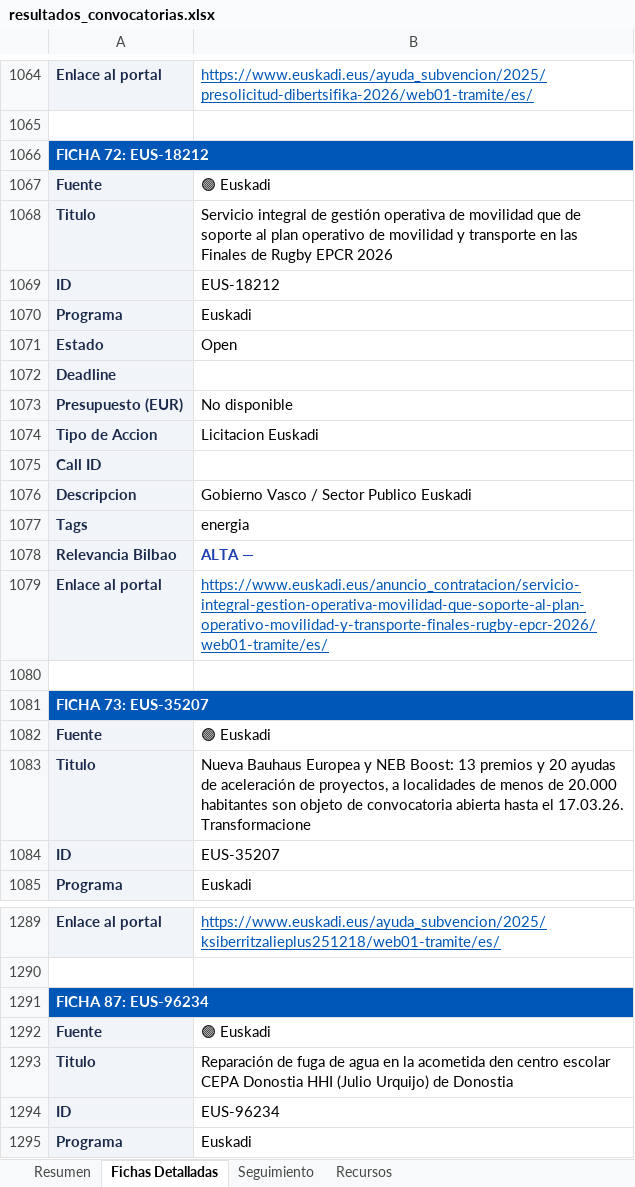
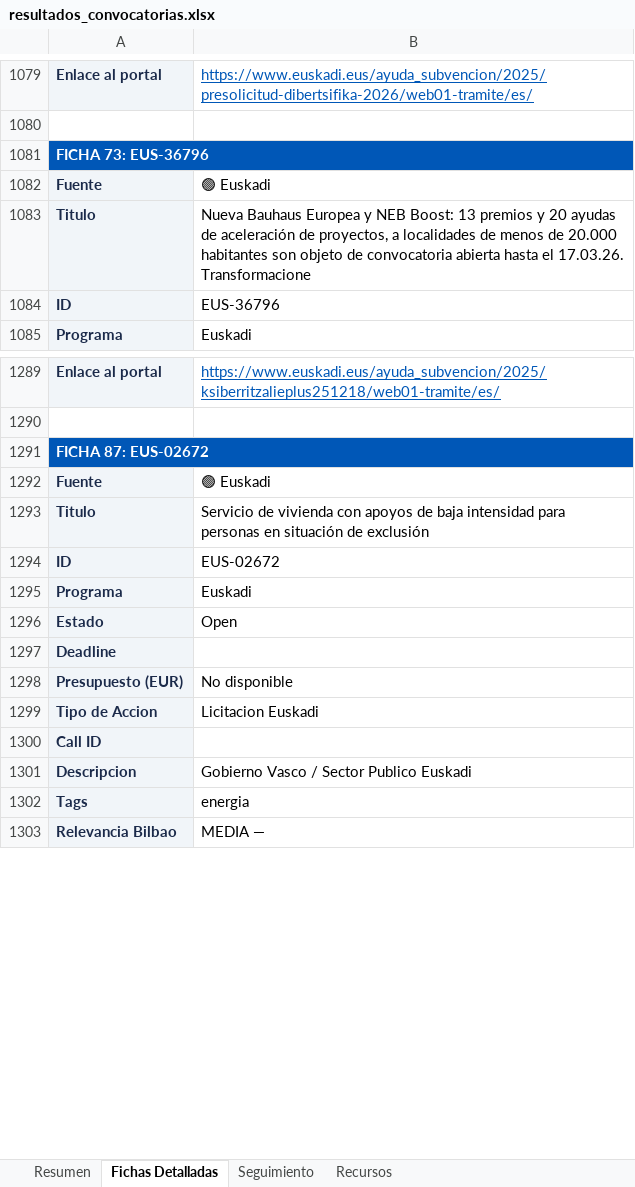
Before and after one commit to haguirre-lab/eu-funding-radar, an Excel workbook: docs/resultados_convocatorias.xlsx, sheet Fichas Detalladas, drawn as a sheet; only a part is shown, gaps mark what is left out; the shorter side is filled out with more unchanged rows; values as stored, in another font and other column widths than the file's, no borders; removed rows and columns are numbered as before the commit, all else as after; the diff covers the shown part only; the diff names each change by its address in the sheet, - before the commit and + after, or states it on an @@ line.

```diff
--- a/docs/resultados_convocatorias.xlsx (sheet Fichas Detalladas)
+++ b/docs/resultados_convocatorias.xlsx (sheet Fichas Detalladas)
-A1081: FICHA 72: EUS-18212
+A1081: FICHA 73: EUS-36796
-row 1067: Fuente | 🟢 Euskadi
-row 1068: Titulo | Servicio integral de gestión operativa de movilidad que de soporte al plan operativo de movilidad y transporte en las Finales de Rugby EPCR 2026
-row 1069: ID | EUS-18212
-row 1070: Programa | Euskadi
@@ row 1071 moved to row 1011: Estado @@
-row 1072: Deadline
-row 1073: Presupuesto (EUR) | No disponible
-row 1074: Tipo de Accion | Licitacion Euskadi
-row 1075: Call ID
-row 1076: Descripcion | Gobierno Vasco / Sector Publico Euskadi
-row 1077: Tags | energia
-row 1078: Relevancia Bilbao | ALTA —
-row 1079: Enlace al portal | https://www.euskadi.eus/anuncio_contratacion/servicio-integral-gestion-operativa-movilidad-que-soporte-al-plan-operativo-movilidad-y-transporte-finales-rugby-epcr-2026/web01-tramite/es/
-row 1080: (empty)
-row 1081: FICHA 73: EUS-35207
-B1084: EUS-35207
+B1084: EUS-36796
-A1291: FICHA 87: EUS-96234
+A1291: FICHA 87: EUS-02672
-B1293: Reparación de fuga de agua en la acometida den centro escolar CEPA Donostia HHI (Julio Urquijo) de Donostia
+B1293: Servicio de vivienda con apoyos de baja intensidad para personas en situación de exclusión
-B1294: EUS-96234
+B1294: EUS-02672
```
Also changed, not shown: 13 added rows, 59 removed rows, 1 moved row and 35 edited cells elsewhere in this sheet, sheet Resumen, sheet Seguimiento, 3 other files.
